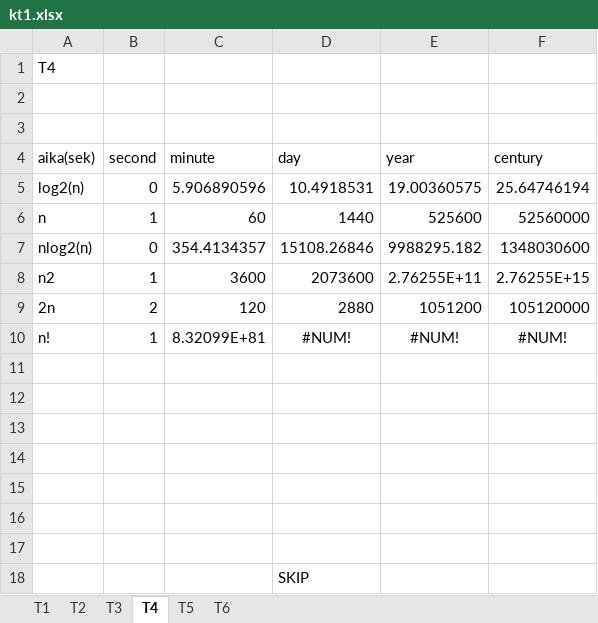
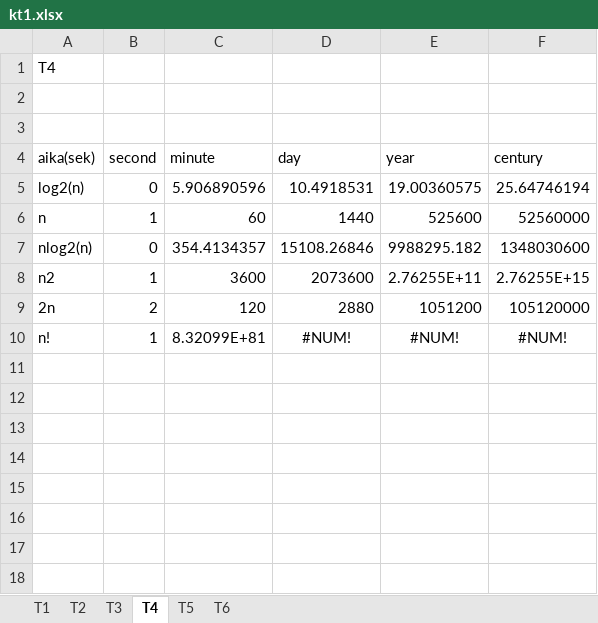
Before and after one commit to Lewizkuz/lewrep, an Excel workbook: algoritmit/kt1.xlsx, sheet T4, drawn as a sheet; values as stored, in another font and other column widths than the file's, no borders; the diff names each change by its address in the sheet, - before the commit and + after, or states it on an @@ line.

```diff
--- a/algoritmit/kt1.xlsx (sheet T4)
+++ b/algoritmit/kt1.xlsx (sheet T4)
-row 11: (empty)
-row 12: (empty)
-row 13: (empty)
-row 14: (empty)
-row 15: (empty)
-row 16: (empty)
-row 17: (empty)
-row 18:  |  |  | SKIP
```
Also changed, not shown: 1 other file.
